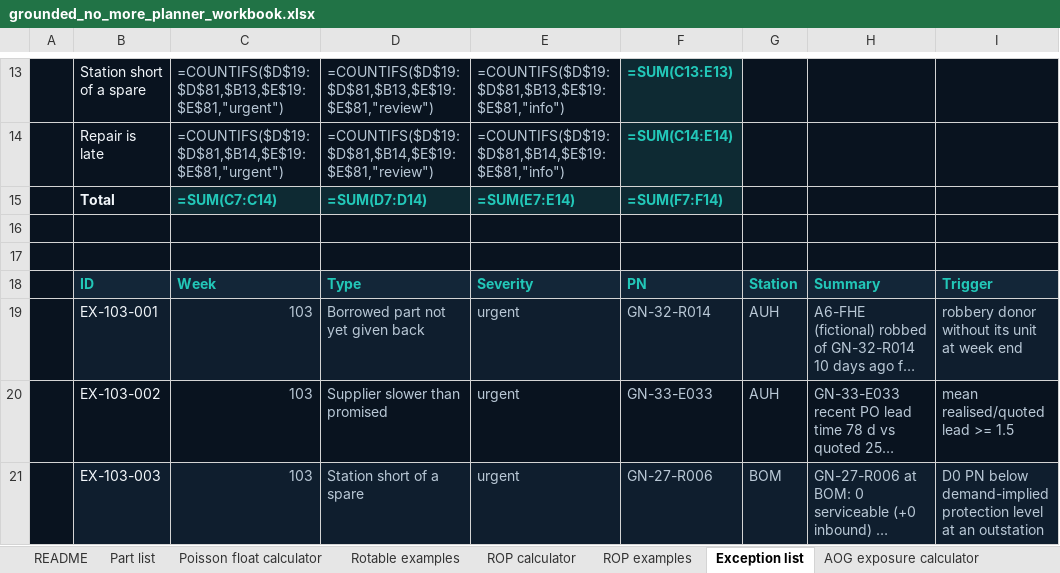
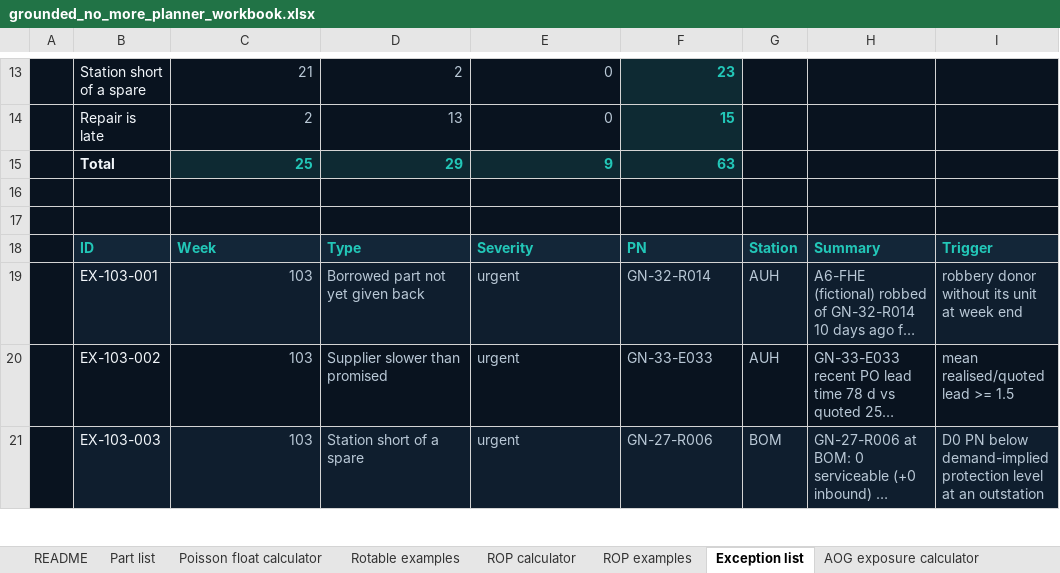
Before and after one commit to akashgajjar07-hue/grounded-no-more, an Excel workbook: excel/grounded_no_more_planner_workbook.xlsx, sheet Exception list, drawn as a sheet; only a part is shown, gaps mark what is left out; long unchanged cells end in …; values as stored, in another font and other column widths than the file's, no borders; formulas without a stored value are shown as written; conditional formats not drawn; the diff covers the shown part only; the diff names each change by its address in the sheet, - before the commit and + after, or states it on an @@ line.

```diff
--- a/excel/grounded_no_more_planner_workbook.xlsx (sheet Exception list)
+++ b/excel/grounded_no_more_planner_workbook.xlsx (sheet Exception list)
-C13: =COUNTIFS($D$19:$D$81,$B13,$E$19:$E$81,"urgent")
+C13: 21
-D13: =COUNTIFS($D$19:$D$81,$B13,$E$19:$E$81,"review")
+D13: 2
-E13: =COUNTIFS($D$19:$D$81,$B13,$E$19:$E$81,"info")
+E13: 0
-F13: =SUM(C13:E13)
+F13: 23
-C14: =COUNTIFS($D$19:$D$81,$B14,$E$19:$E$81,"urgent")
+C14: 2
-D14: =COUNTIFS($D$19:$D$81,$B14,$E$19:$E$81,"review")
+D14: 13
-E14: =COUNTIFS($D$19:$D$81,$B14,$E$19:$E$81,"info")
+E14: 0
-F14: =SUM(C14:E14)
+F14: 15
-C15: =SUM(C7:C14)
+C15: 25
-D15: =SUM(D7:D14)
+D15: 29
-E15: =SUM(E7:E14)
+E15: 9
-F15: =SUM(F7:F14)
+F15: 63
```
Also changed, not shown: 32 edited cells elsewhere in this sheet, sheet ROP calculator, sheet Poisson float calculator, sheet Part list, sheet AOG exposure calculator, docs/downloads/grounded_no_more_planner_workbook.xlsx, 26 other files.
